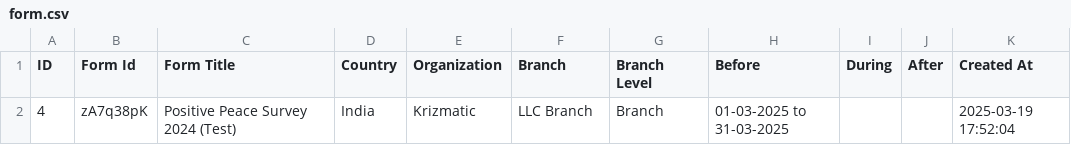
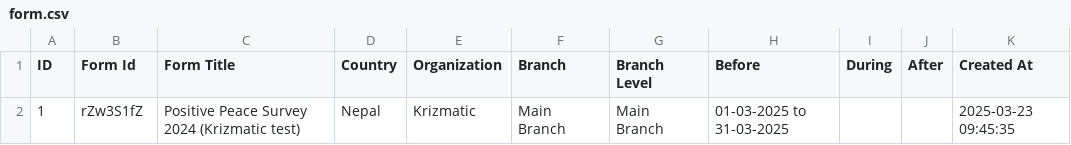
Before and after one commit to anupshakya7/typeform-dashboard, a CSV file: public/form.csv, drawn as a sheet.

```diff
--- a/public/form.csv
+++ b/public/form.csv
@@ -1,2 +1,2 @@
 ID,"Form Id","Form Title",Country,Organization,Branch,"Branch Level",Before,During,After,"Created At"
-4,zA7q38pK,"Positive Peace Survey 2024 (Test)",India,Krizmatic,"LLC Branch",Branch,"01-03-2025 to 31-03-2025",,,"2025-03-19 17:52:04"
+1,rZw3S1fZ,"Positive Peace Survey 2024 (Krizmatic test)",Nepal,Krizmatic,"Main Branch","Main Branch","01-03-2025 to 31-03-2025",,,"2025-03-23 09:45:35"
```
Also changed, not shown: public/organization.csv, public/result_by_pillar.csv, 34 other files.
